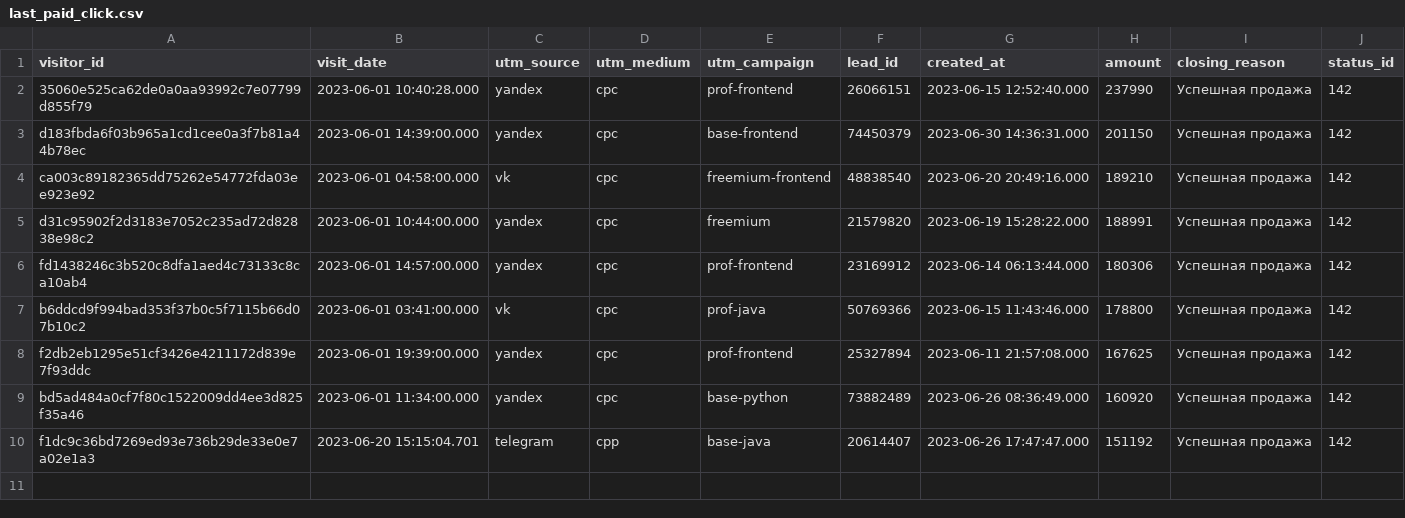
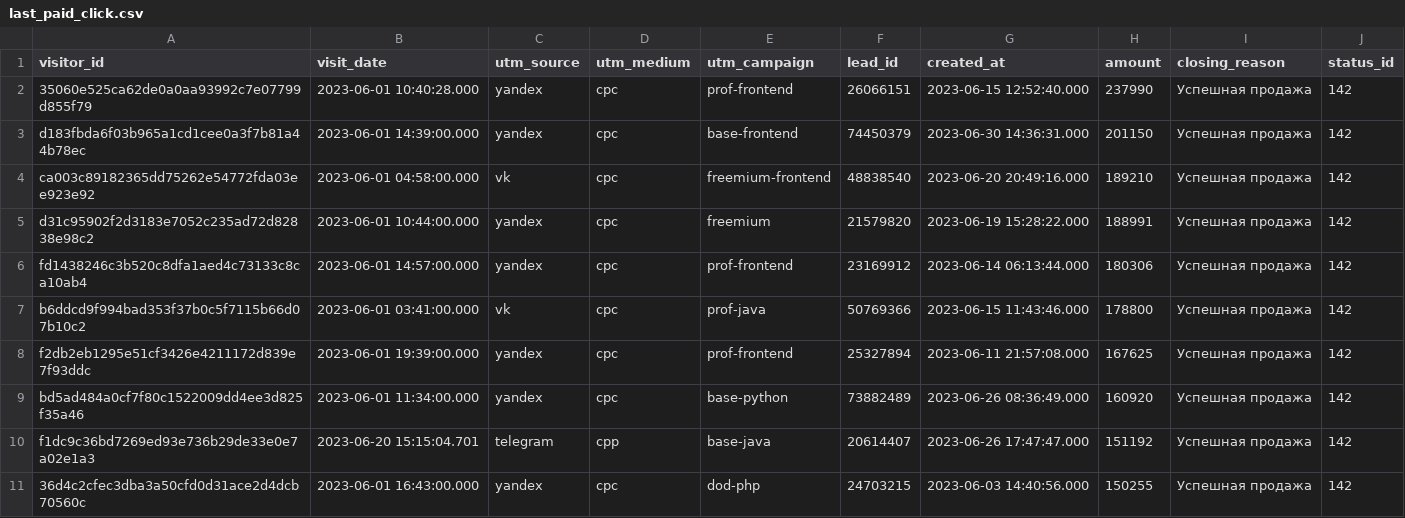
Before and after one commit to dashanetut-2/bi-analyst-project-96, a CSV file: last_paid_click.csv, drawn as a sheet.

Commit message:
Update last_paid_click.csv

```diff
--- a/last_paid_click.csv
+++ b/last_paid_click.csv
@@ -10 +10,2 @@ bd5ad484a0cf7f80c1522009dd4ee3d825f35a46,2023-06-01 11:34:00.000,yandex,cpc,base
 f1dc9c36bd7269ed93e736b29de33e0e7a02e1a3,2023-06-20 15:15:04.701,telegram,cpp,base-java,20614407,2023-06-26 17:47:47.000,151192,Успешная продажа,142
+36d4c2cfec3dba3a50cfd0d31ace2d4dcb70560c,2023-06-01 16:43:00.000,yandex,cpc,dod-php,24703215,2023-06-03 14:40:56.000,150255,Успешная продажа,142
```
